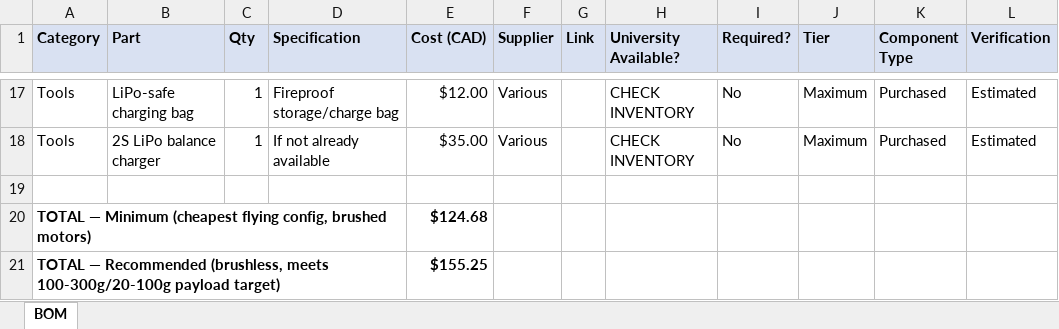
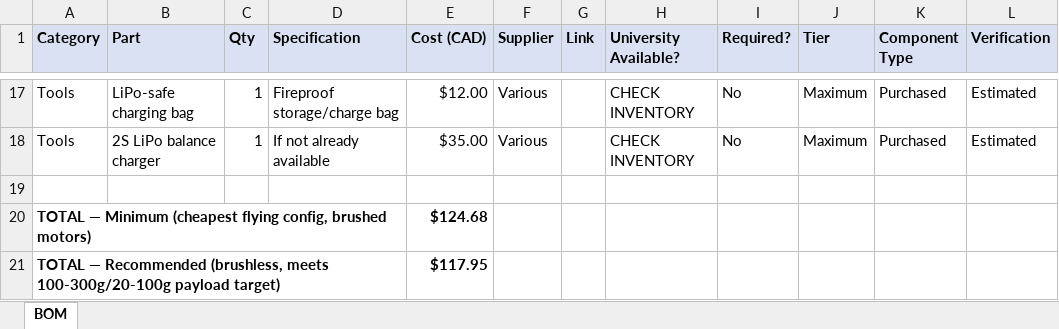
Before and after one commit to h1ihl/Drone, an Excel workbook: BOM/BOM.xlsx, sheet BOM, drawn as a sheet; only a part is shown, gaps mark what is left out; values as stored, in another font and other column widths than the file's, no borders; the diff covers the shown part only; the diff names each change by its address in the sheet, - before the commit and + after, or states it on an @@ line.

```diff
--- a/BOM/BOM.xlsx (sheet BOM)
+++ b/BOM/BOM.xlsx (sheet BOM)
-E21 (Cost (CAD)): $155.25
+E21 (Cost (CAD)): $117.95
```
Also changed, not shown: 12 edited cells elsewhere in this sheet, 9 other files.
